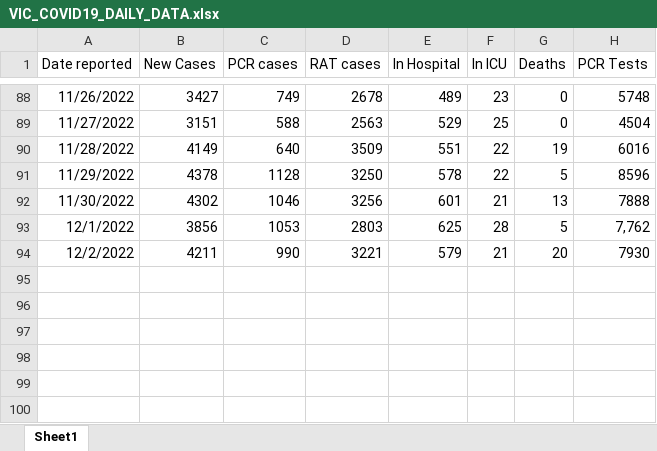
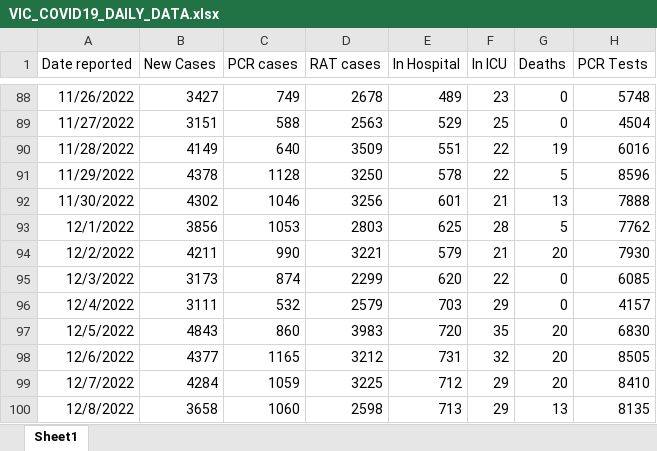
Before and after one commit to Mike-Honey/covid-19-au-vaccinations, an Excel workbook: VIC_COVID19_DAILY_DATA.xlsx, sheet Sheet1, drawn as a sheet; only a part is shown, gaps mark what is left out; values as stored, in another font and other column widths than the file's, no borders; the diff names each change by its address in the sheet, - before the commit and + after, or states it on an @@ line.

Commit message:
Add files via upload

```diff
--- a/VIC_COVID19_DAILY_DATA.xlsx (sheet Sheet1)
+++ b/VIC_COVID19_DAILY_DATA.xlsx (sheet Sheet1)
-H93 (PCR Tests): 7,762
+H93 (PCR Tests): 7762
+row 95: 12/3/2022 | 3173 | 874 | 2299 | 620 | 22 | 0 | 6085
+row 96: 12/4/2022 | 3111 | 532 | 2579 | 703 | 29 | 0 | 4157
+row 97: 12/5/2022 | 4843 | 860 | 3983 | 720 | 35 | 20 | 6830
+row 98: 12/6/2022 | 4377 | 1165 | 3212 | 731 | 32 | 20 | 8505
+row 99: 12/7/2022 | 4284 | 1059 | 3225 | 712 | 29 | 20 | 8410
+row 100: 12/8/2022 | 3658 | 1060 | 2598 | 713 | 29 | 13 | 8135
```
Also changed, not shown: formulas that keep their value.
